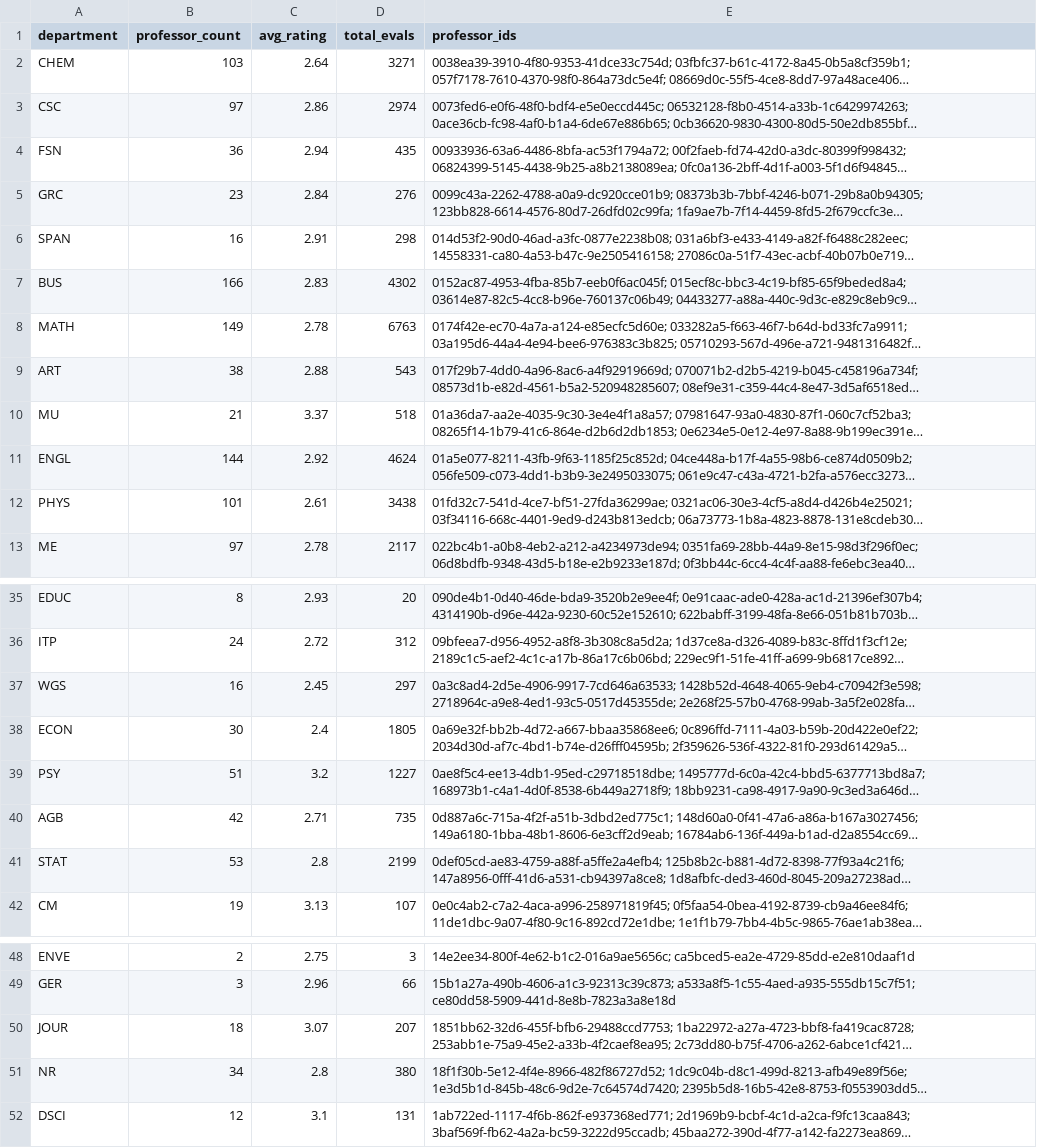
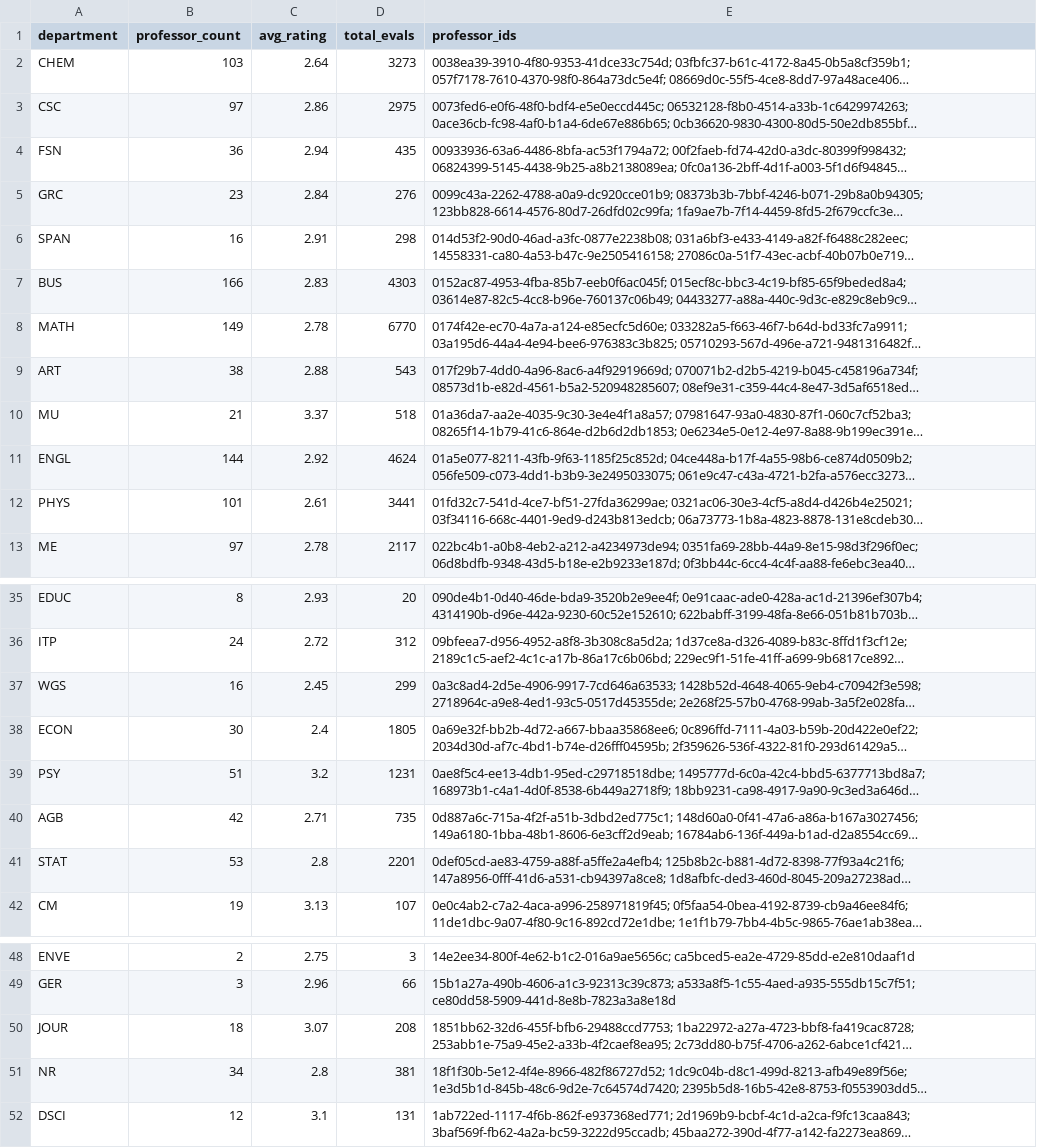
Before and after one commit to sreshtalluri/polyratings-data-collection, a CSV file: data/main/department_summary.csv, drawn as a sheet; only a part is shown, gaps mark what is left out; long unchanged cells end in …; the diff covers the shown part only; the diff names each change by its address in the sheet, - before the commit and + after, or states it on an @@ line.

```diff
--- a/data/main/department_summary.csv
+++ b/data/main/department_summary.csv
-D2 (total_evals): 3271
+D2 (total_evals): 3273
-D3 (total_evals): 2974
+D3 (total_evals): 2975
-D7 (total_evals): 4302
+D7 (total_evals): 4303
-D8 (total_evals): 6763
+D8 (total_evals): 6770
-D12 (total_evals): 3438
+D12 (total_evals): 3441
-D37 (total_evals): 297
+D37 (total_evals): 299
-D39 (total_evals): 1227
+D39 (total_evals): 1231
-D41 (total_evals): 2199
+D41 (total_evals): 2201
-D50 (total_evals): 207
+D50 (total_evals): 208
-D51 (total_evals): 380
+D51 (total_evals): 381
```
Also changed, not shown: 4 edited cells elsewhere in this file, data/main/professor_name_to_id.csv, data/main/professors_data.csv.
